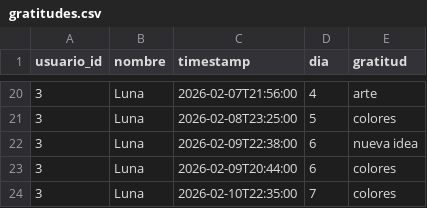
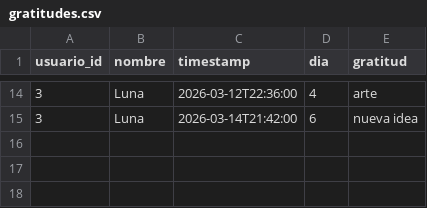
Before and after one commit to raquelmartinesbec-glitch/LUZ, a CSV file: datos_demo_luz/gratitudes.csv, drawn as a sheet; only a part is shown, gaps mark what is left out; the diff covers the shown part only.

```diff
--- a/datos_demo_luz/gratitudes.csv
+++ b/datos_demo_luz/gratitudes.csv
@@ -20,5 +14,2 @@ usuario_id,nombre,timestamp,dia,gratitud
-3,Luna,2026-02-07T21:56:00,4,arte
-3,Luna,2026-02-08T23:25:00,5,colores
-3,Luna,2026-02-09T22:38:00,6,nueva idea
-3,Luna,2026-02-09T20:44:00,6,colores
-3,Luna,2026-02-10T22:35:00,7,colores
+3,Luna,2026-03-12T22:36:00,4,arte
+3,Luna,2026-03-14T21:42:00,6,nueva idea
```
Also changed, not shown: 2 added rows, 8 removed rows and 22 edited cells elsewhere in this file, datos_demo_luz/emociones_liberadas.csv, datos_demo_luz/estadisticas_usuarios.csv, 6 other files.
